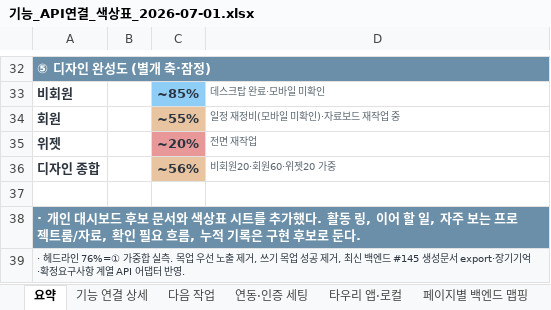
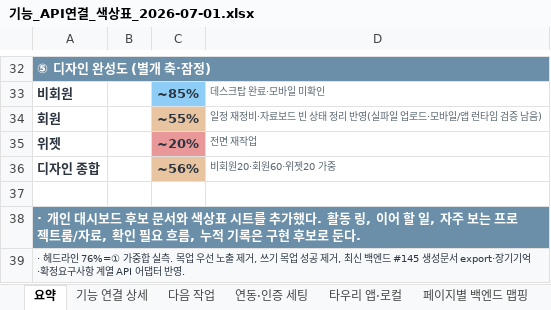
Before and after one commit to kosta-dev-sjh/bubli-frontend, an Excel workbook: docs/기능_API연결_색상표_2026-07-01.xlsx, sheet 요약, drawn as a sheet; only a part is shown, gaps mark what is left out; values as stored, in another font and other column widths than the file's, no borders; the diff names each change by its address in the sheet, - before the commit and + after, or states it on an @@ line.

Commit message:
자료보드 빈 상태 문구와 레이아웃 정리

```diff
--- a/docs/기능_API연결_색상표_2026-07-01.xlsx (sheet 요약)
+++ b/docs/기능_API연결_색상표_2026-07-01.xlsx (sheet 요약)
-D34: 일정 재정비(모바일 미확인)·자료보드 재작업 중
+D34: 일정 재정비·자료보드 빈 상태 정리 반영(실파일 업로드·모바일/앱 런타임 검증 남음)
```
Also changed, not shown: sheet 페이지별 백엔드 맵핑, sheet 기능 연결 상세, 4 other files.
